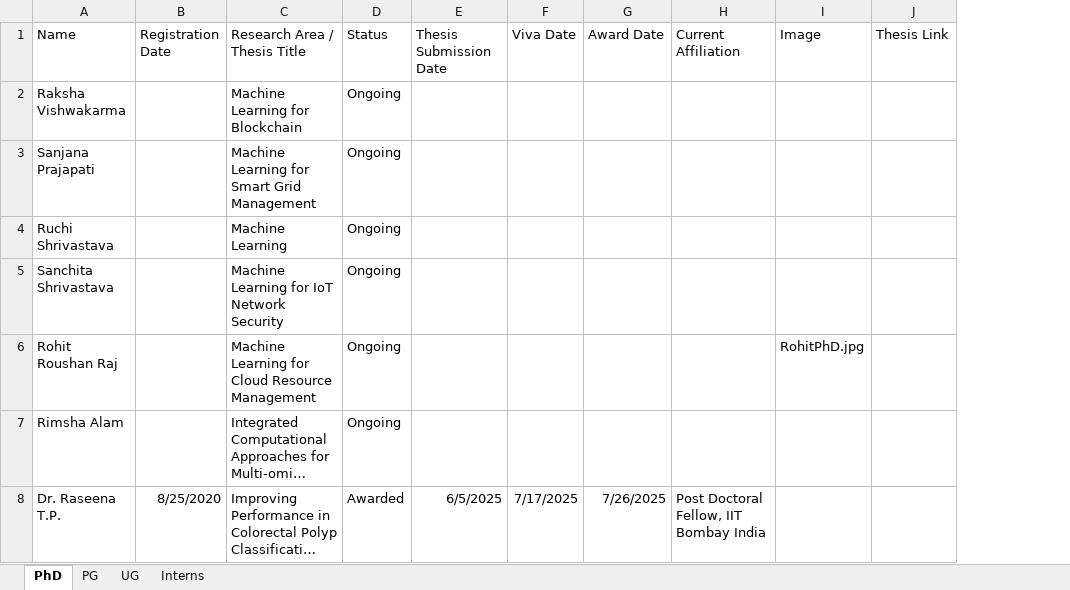
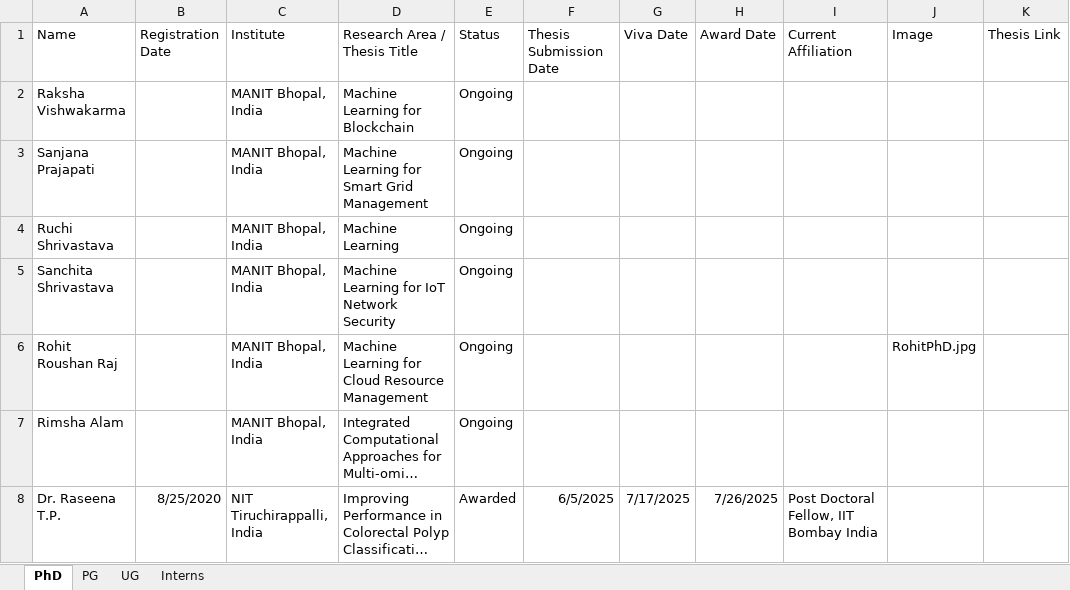
Before and after one commit to jitendrakv/jitendrakv.github.io, an Excel workbook: data/students.xlsx, sheet PhD, drawn as a sheet; only a part is shown; long unchanged cells end in …; values as stored, in another font and other column widths than the file's, no borders; the diff names each change by its address in the sheet, - before the commit and + after, or states it on an @@ line.

Commit message:
Student data: Institute added

```diff
--- a/data/students.xlsx (sheet PhD)
+++ b/data/students.xlsx (sheet PhD)
+column C (Institute), rows 2-8: MANIT Bhopal, India | MANIT Bhopal, India | MANIT Bhopal, India | MANIT Bhopal, India | MANIT Bhopal, India | MANIT Bhopal, India | NIT Tiruchirappalli, India
```
Also changed, not shown: sheet PG, sheet Interns, sheet UG, 1 other file.
